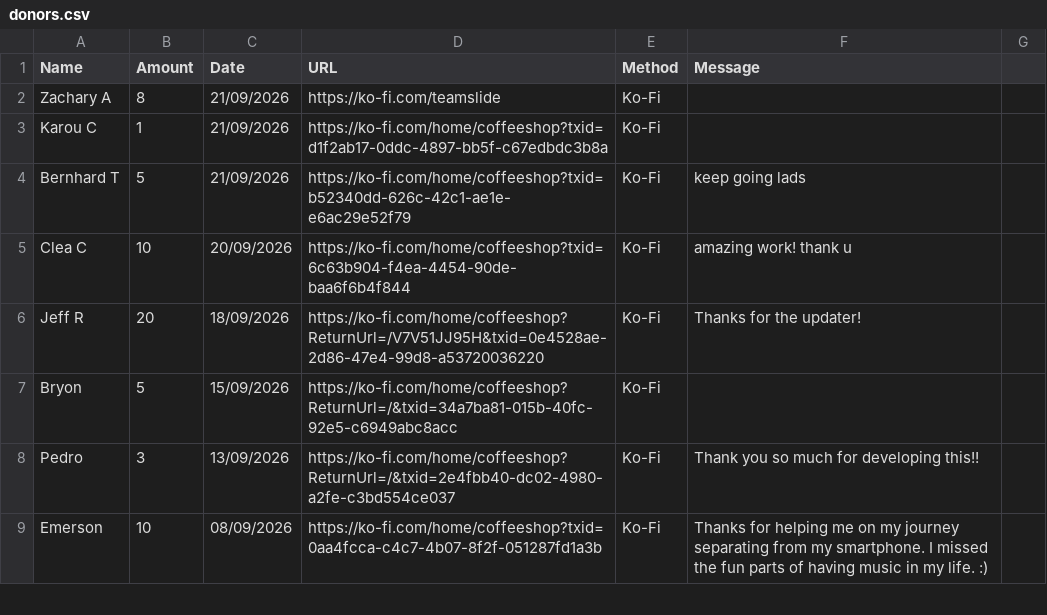
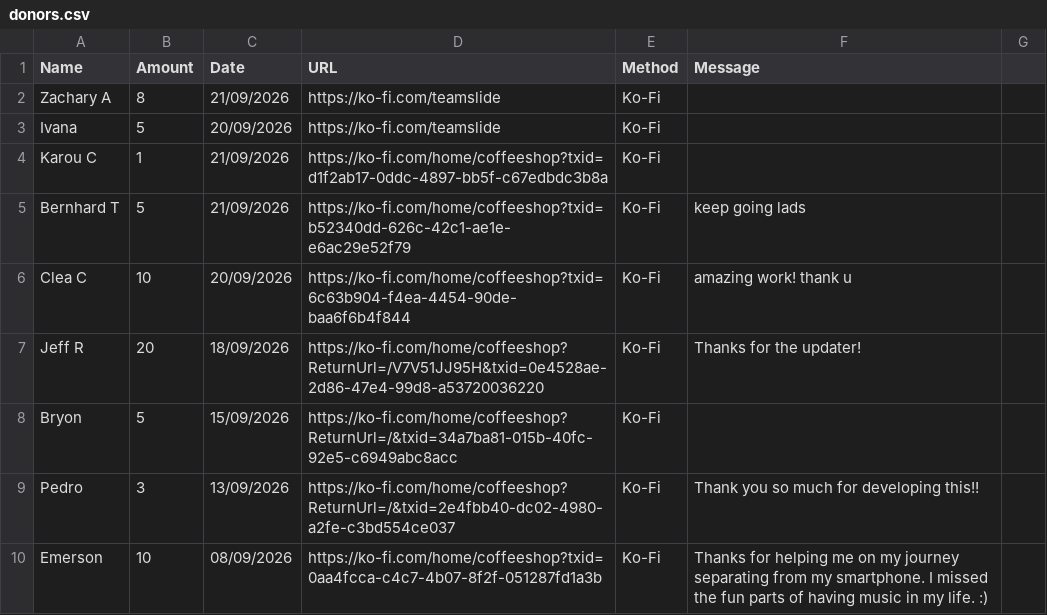
Before and after one commit to y1-community/Innioasis-Updater, a CSV file: donors.csv, drawn as a sheet; only a part is shown; the diff names each change by its address in the sheet, - before the commit and + after, or states it on an @@ line.

Commit message:
Update donor records in donors.csv
Added new donor entries and updated existing ones in donors.csv.

```diff
--- a/donors.csv
+++ b/donors.csv
+row 3: Ivana | 5 | 20/09/2026 | https://ko-fi.com/teamslide | Ko-Fi
```
